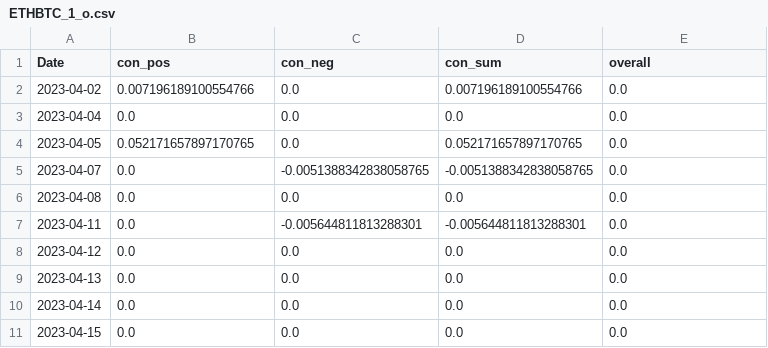
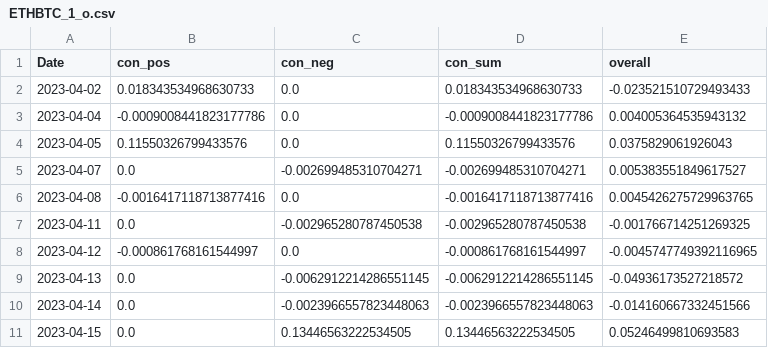
Before and after one commit to CRXIC/QuantConnect, a CSV file: crypto/ETHBTC/ETHBTC_1_o.csv, drawn as a sheet; only a part is shown; the diff covers the shown part only.

```diff
--- a/crypto/ETHBTC/ETHBTC_1_o.csv
+++ b/crypto/ETHBTC/ETHBTC_1_o.csv
@@ -1,11 +1,11 @@
 Date,con_pos,con_neg,con_sum,overall
-2023-04-02,0.007196189100554766,0.0,0.007196189100554766,0.0
-2023-04-04,0.0,0.0,0.0,0.0
-2023-04-05,0.052171657897170765,0.0,0.052171657897170765,0.0
-2023-04-07,0.0,-0.0051388342838058765,-0.0051388342838058765,0.0
-2023-04-08,0.0,0.0,0.0,0.0
-2023-04-11,0.0,-0.005644811813288301,-0.005644811813288301,0.0
-2023-04-12,0.0,0.0,0.0,0.0
-2023-04-13,0.0,0.0,0.0,0.0
-2023-04-14,0.0,0.0,0.0,0.0
-2023-04-15,0.0,0.0,0.0,0.0
+2023-04-02,0.018343534968630733,0.0,0.018343534968630733,-0.023521510729493433
+2023-04-04,-0.0009008441823177786,0.0,-0.0009008441823177786,0.004005364535943132
+2023-04-05,0.11550326799433576,0.0,0.11550326799433576,0.0375829061926043
+2023-04-07,0.0,-0.002699485310704271,-0.002699485310704271,0.005383551849617527
+2023-04-08,-0.0016417118713877416,0.0,-0.0016417118713877416,0.0045426275729963765
+2023-04-11,0.0,-0.002965280787450538,-0.002965280787450538,-0.001766714251269325
+2023-04-12,-0.000861768161544997,0.0,-0.000861768161544997,-0.0045747749392116965
+2023-04-13,0.0,-0.0062912214286551145,-0.0062912214286551145,-0.04936173527218572
+2023-04-14,0.0,-0.0023966557823448063,-0.0023966557823448063,-0.014160667332451566
+2023-04-15,0.0,0.13446563222534505,0.13446563222534505,0.05246499810693583
```
Also changed, not shown: 135 edited cells elsewhere in this file.
